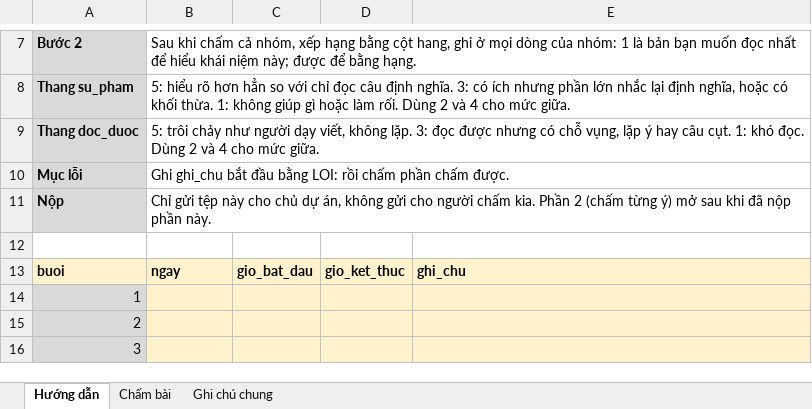
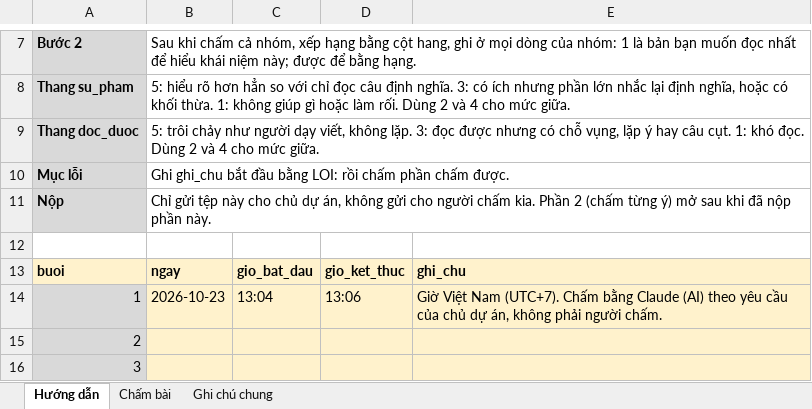
Before and after one commit to Thanhngo0812/chamdiem, an Excel workbook: danh-gia-pha-b/sa21-giao-nguoi-cham/phan-1/thu-sa21-C1.xlsx, sheet Hướng dẫn, drawn as a sheet; only a part is shown, gaps mark what is left out; values as stored, in another font and other column widths than the file's, no borders; the diff names each change by its address in the sheet, - before the commit and + after, or states it on an @@ line.

```diff
--- a/danh-gia-pha-b/sa21-giao-nguoi-cham/phan-1/thu-sa21-C1.xlsx (sheet Hướng dẫn)
+++ b/danh-gia-pha-b/sa21-giao-nguoi-cham/phan-1/thu-sa21-C1.xlsx (sheet Hướng dẫn)
-B14: (empty)
+B14: 2026-10-23
-C14: (empty)
+C14: 13:04
-D14: (empty)
+D14: 13:06
-E14: (empty)
+E14: Giờ Việt Nam (UTC+7). Chấm bằng Claude (AI) theo yêu cầu của chủ dự án, không phải người chấm.
```
Also changed, not shown: sheet Chấm bài, sheet Ghi chú chung, danh-gia-pha-b/sa21-giao-nguoi-cham/phan-1/cham-sa21-C1.xlsx.
